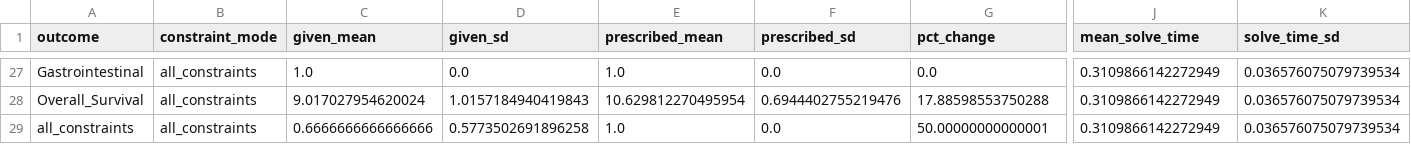
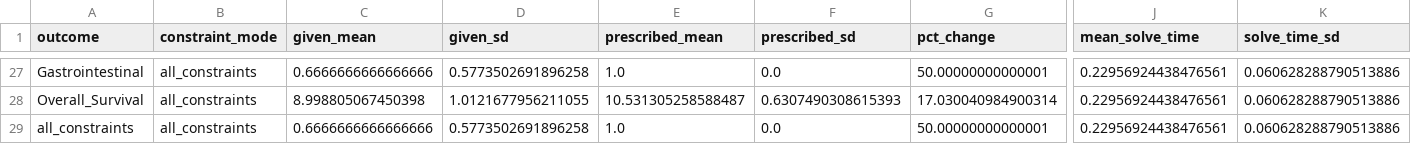
Before and after one commit to josephine-situ/robust-cl, a CSV file: results/gastric/chemo_robust_table6_quick.csv, drawn as a sheet; only a part is shown, gaps mark what is left out; the diff covers the shown part only; the diff names each change by its address in the sheet, - before the commit and + after, or states it on an @@ line.

```diff
--- a/results/gastric/chemo_robust_table6_quick.csv
+++ b/results/gastric/chemo_robust_table6_quick.csv
-C27 (given_mean): 1.0
+C27 (given_mean): 0.6666666666666666
-D27 (given_sd): 0.0
+D27 (given_sd): 0.5773502691896258
-G27 (pct_change): 0.0
+G27 (pct_change): 50.00000000000001
-J27:J29 (mean_solve_time): 0.3109866142272949
+J27:J29 (mean_solve_time): 0.22956924438476561
-K27:K29 (solve_time_sd): 0.036576075079739534
+K27:K29 (solve_time_sd): 0.060628288790513886
-C28 (given_mean): 9.017027954620024
+C28 (given_mean): 8.998805067450398
-D28 (given_sd): 1.0157184940419843
+D28 (given_sd): 1.0121677956211055
-E28 (prescribed_mean): 10.629812270495954
+E28 (prescribed_mean): 10.531305258588487
-F28 (prescribed_sd): 0.6944402755219476
+F28 (prescribed_sd): 0.6307490308615393
-G28 (pct_change): 17.88598553750288
+G28 (pct_change): 17.030040984900314
```
Also changed, not shown: 74 edited cells elsewhere in this file, 14 other files.
